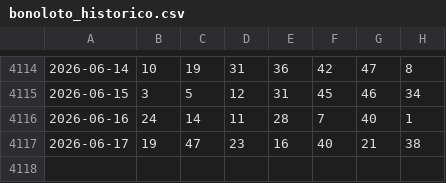
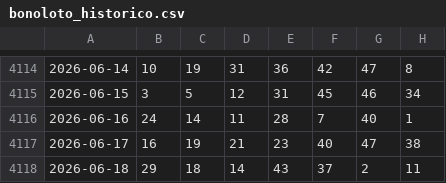
Before and after one commit to Pingarra1971/bonoloto-2, a CSV file: data/bonoloto_historico.csv, drawn as a sheet; only a part is shown, gaps mark what is left out.

```diff
--- a/data/bonoloto_historico.csv
+++ b/data/bonoloto_historico.csv
@@ -4116,2 +4116,3 @@
 2026-06-16,24,14,11,28,7,40,1
-2026-06-17,19,47,23,16,40,21,38
+2026-06-17,16,19,21,23,40,47,38
+2026-06-18,29,18,14,43,37,2,11
```
Also changed, not shown: 2 other files.
